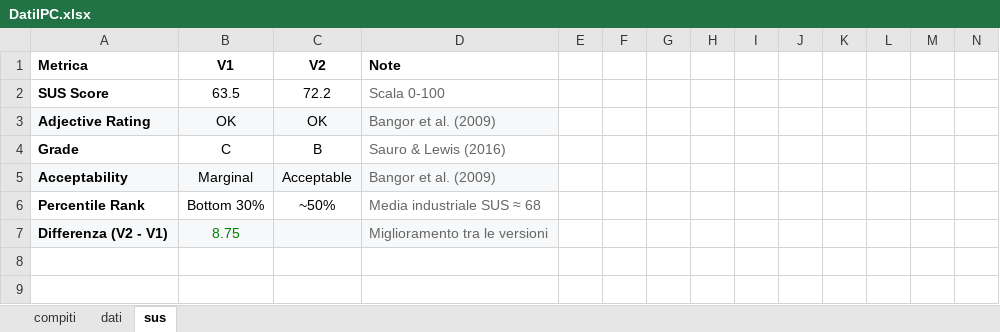
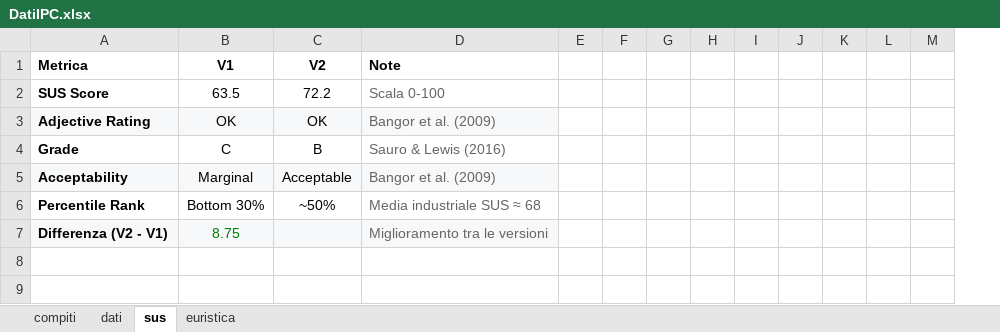
Before and after one commit to Gl0rGl0/GuidedTours, an Excel workbook: docs/elaborato_aggiornato/IPC/DatiIPC.xlsx, sheet sus, drawn as a sheet; only a part is shown; values as stored, in another font and other column widths than the file's, no borders; charts and pictures and table styles not drawn; the diff names each change by its address in the sheet, - before the commit and + after, or states it on an @@ line.

```diff
--- a/docs/elaborato_aggiornato/IPC/DatiIPC.xlsx (sheet sus)
+++ b/docs/elaborato_aggiornato/IPC/DatiIPC.xlsx (sheet sus)
+sheet tab: euristica
-column N, empty
```
Also changed, not shown: sheet dati, charts or pictures, 4 other files.
